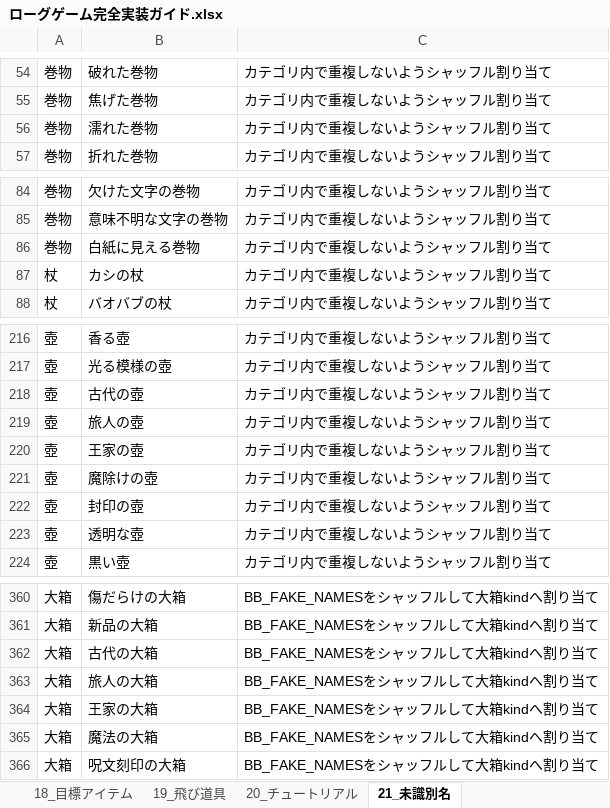
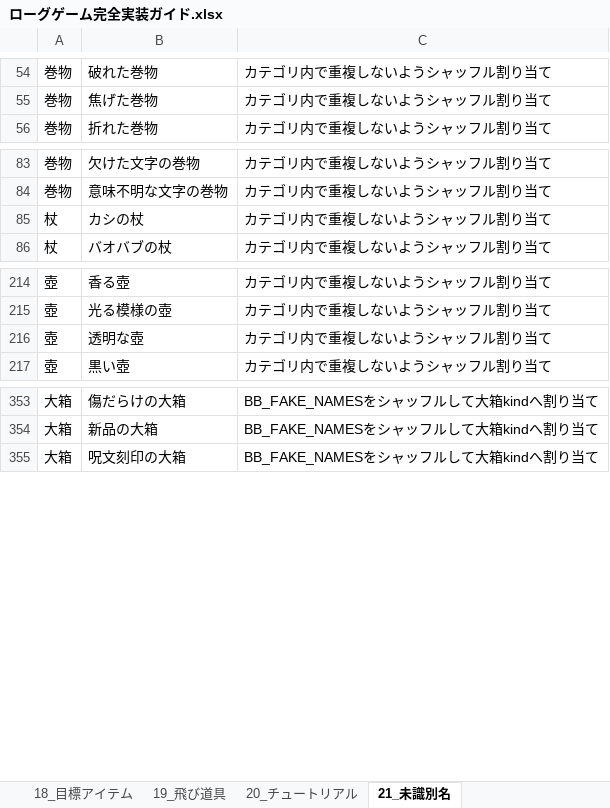
Before and after one commit to akechiment-commits/Rogue, an Excel workbook: ローグゲーム完全実装ガイド.xlsx, sheet 21_未識別名, drawn as a sheet; only a part is shown, gaps mark what is left out; values as stored, in another font and other column widths than the file's, no borders; the diff names each change by its address in the sheet, - before the commit and + after, or states it on an @@ line.

```diff
--- a/ローグゲーム完全実装ガイド.xlsx (sheet 21_未識別名)
+++ b/ローグゲーム完全実装ガイド.xlsx (sheet 21_未識別名)
-row 56: 巻物 | 濡れた巻物 | カテゴリ内で重複しないようシャッフル割り当て
-row 86: 巻物 | 白紙に見える巻物 | カテゴリ内で重複しないようシャッフル割り当て
-row 218: 壺 | 古代の壺 | カテゴリ内で重複しないようシャッフル割り当て
-row 219: 壺 | 旅人の壺 | カテゴリ内で重複しないようシャッフル割り当て
-row 220: 壺 | 王家の壺 | カテゴリ内で重複しないようシャッフル割り当て
-row 221: 壺 | 魔除けの壺 | カテゴリ内で重複しないようシャッフル割り当て
-row 222: 壺 | 封印の壺 | カテゴリ内で重複しないようシャッフル割り当て
-row 362: 大箱 | 古代の大箱 | BB_FAKE_NAMESをシャッフルして大箱kindへ割り当て
-row 363: 大箱 | 旅人の大箱 | BB_FAKE_NAMESをシャッフルして大箱kindへ割り当て
-row 364: 大箱 | 王家の大箱 | BB_FAKE_NAMESをシャッフルして大箱kindへ割り当て
-row 365: 大箱 | 魔法の大箱 | BB_FAKE_NAMESをシャッフルして大箱kindへ割り当て
```
Also changed, not shown: sheet 14_大箱, 2 other files.
